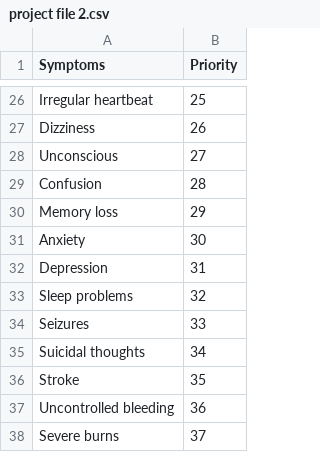
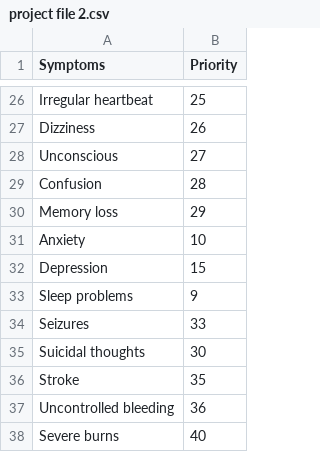
Before and after one commit to AyeshaSaeed328/Pairify-DS2, a CSV file: project file 2.csv, drawn as a sheet; only a part is shown, gaps mark what is left out; the diff covers the shown part only.

```diff
--- a/project file 2.csv
+++ b/project file 2.csv
@@ -30,9 +30,9 @@ Confusion,28
 Memory loss,29
-Anxiety,30
-Depression,31
-Sleep problems,32
+Anxiety,10
+Depression,15
+Sleep problems,9
 Seizures,33
-Suicidal thoughts,34
+Suicidal thoughts,30
 Stroke,35
 Uncontrolled bleeding,36
-Severe burns,37
+Severe burns,40
```
Also changed, not shown: 18 edited cells elsewhere in this file.
